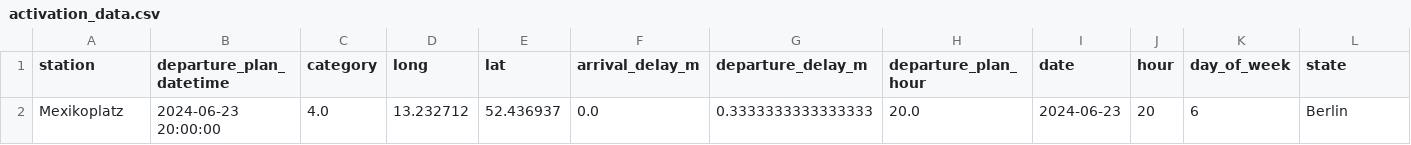
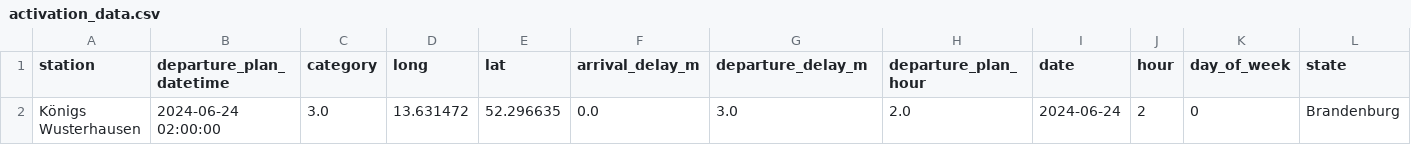
Before and after one commit to luisahorlledecastro/AI-CPS, a CSV file: data/cleaned/activation_data.csv, drawn as a sheet; only a part is shown; removed rows and columns are numbered as before the commit, all else as after; rows hold the shown columns only; the diff names each change by its address in the sheet, - before the commit and + after, or states it on an @@ line.

Commit message:
improved model and fixed error in data preparation

```diff
--- a/data/cleaned/activation_data.csv
+++ b/data/cleaned/activation_data.csv
-row 2: Mexikoplatz | 2024-06-23 20:00:00 | 4.0 | 13.232712 | 52.436937 | 0.0 | 0.3333333333333333 | 20.0 | 2024-06-23 | 20 | 6 | Berlin
+row 2: Königs Wusterhausen | 2024-06-24 02:00:00 | 3.0 | 13.631472 | 52.296635 | 0.0 | 3.0 | 2.0 | 2024-06-24 | 2 | 0 | Brandenburg
```
Also changed, not shown: 4 other files.
